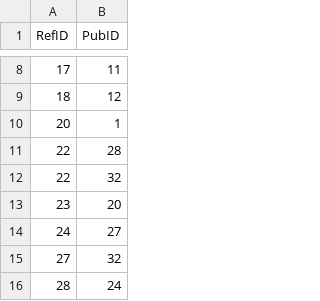
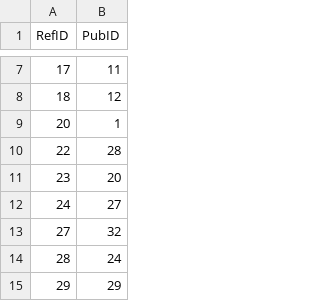
Before and after one commit to hivdb/GenBankRefs, a CSV file: OutputData/Nipah/Nipah_paired_PubID_RefID_track.csv, drawn as a sheet; only a part is shown, gaps mark what is left out; the shorter side is filled out with more unchanged rows; the diff covers the shown part only.

```diff
--- a/OutputData/Nipah/Nipah_paired_PubID_RefID_track.csv
+++ b/OutputData/Nipah/Nipah_paired_PubID_RefID_track.csv
@@ -11,3 +10,2 @@ RefID,PubID
 22,28
-22,32
 23,20
```
Also changed, not shown: 9 removed rows elsewhere in this file, OutputData/CCHF/CCHF_paired_PubID_RefID_track.csv, OutputData/Lassa/Lassa_paired_PubID_RefID_track.csv, 6 other files.
